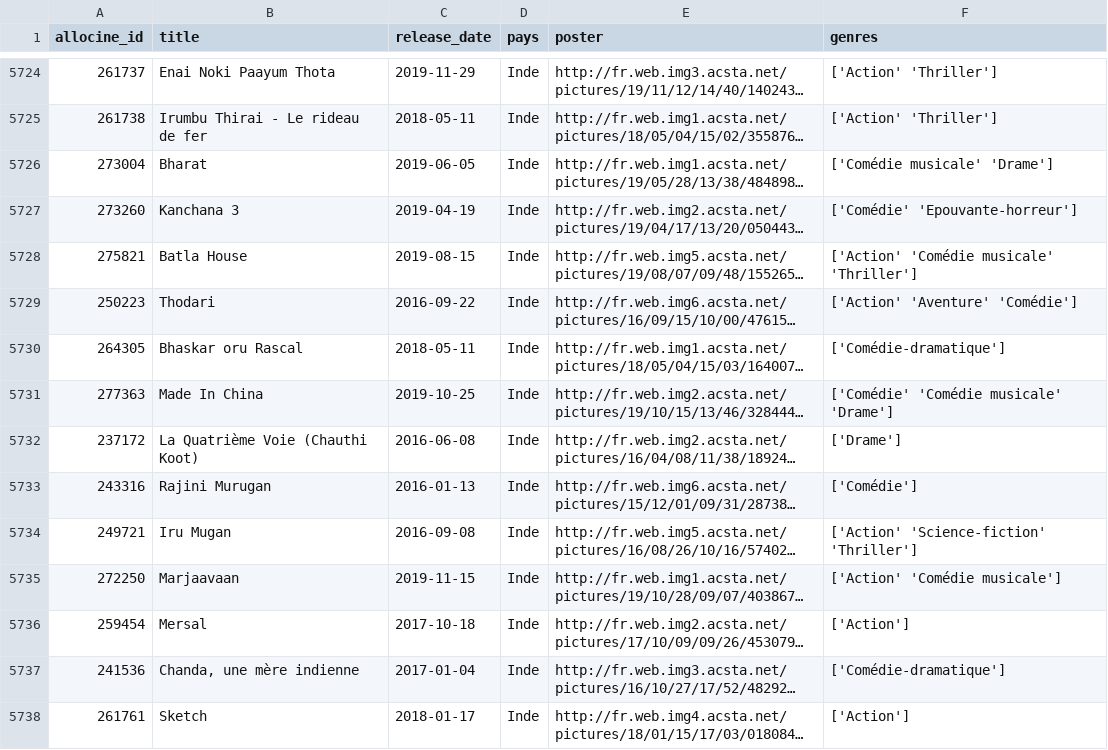
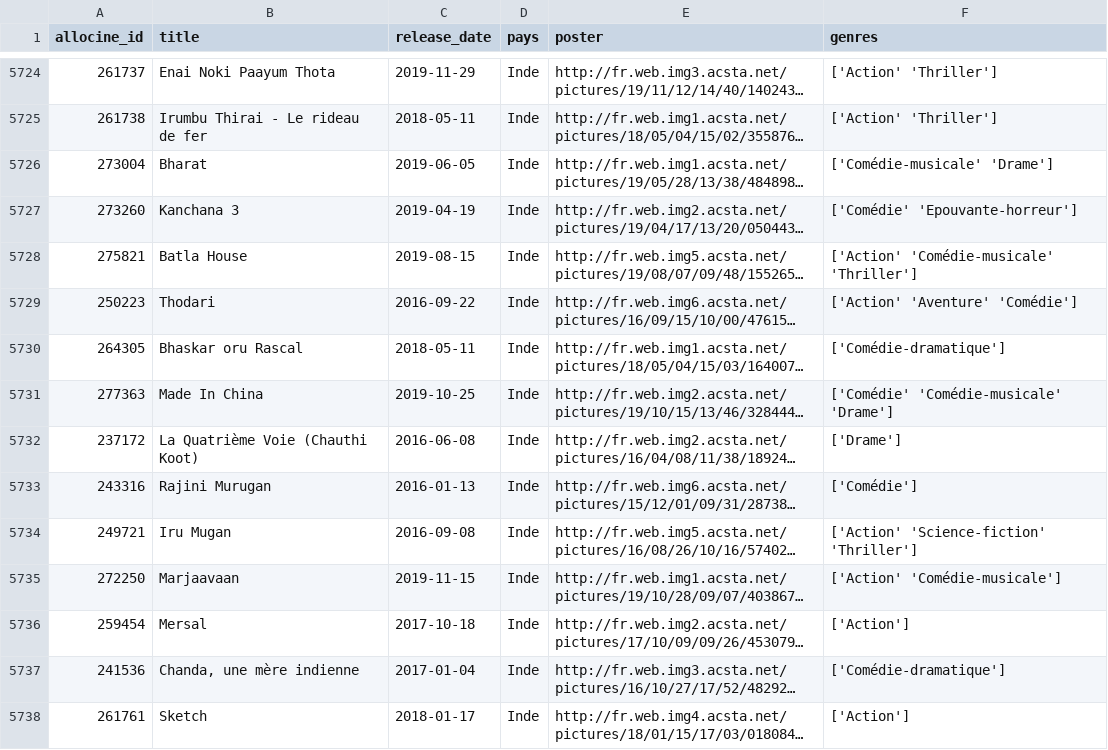
Before and after one commit to vloison/Projet_de_departement, a CSV file: data/clean_poster_data.csv, drawn as a sheet; only a part is shown, gaps mark what is left out; long unchanged cells end in …; the diff covers the shown part only; the diff names each change by its address in the sheet, - before the commit and + after, or states it on an @@ line.

```diff
--- a/data/clean_poster_data.csv
+++ b/data/clean_poster_data.csv
-F5726 (genres): ['Comédie musicale' 'Drame']
+F5726 (genres): ['Comédie-musicale' 'Drame']
-F5728 (genres): ['Action' 'Comédie musicale' 'Thriller']
+F5728 (genres): ['Action' 'Comédie-musicale' 'Thriller']
-F5731 (genres): ['Comédie' 'Comédie musicale' 'Drame']
+F5731 (genres): ['Comédie' 'Comédie-musicale' 'Drame']
-F5735 (genres): ['Action' 'Comédie musicale']
+F5735 (genres): ['Action' 'Comédie-musicale']
```
Also changed, not shown: 186 edited cells elsewhere in this file, 4 other files.
